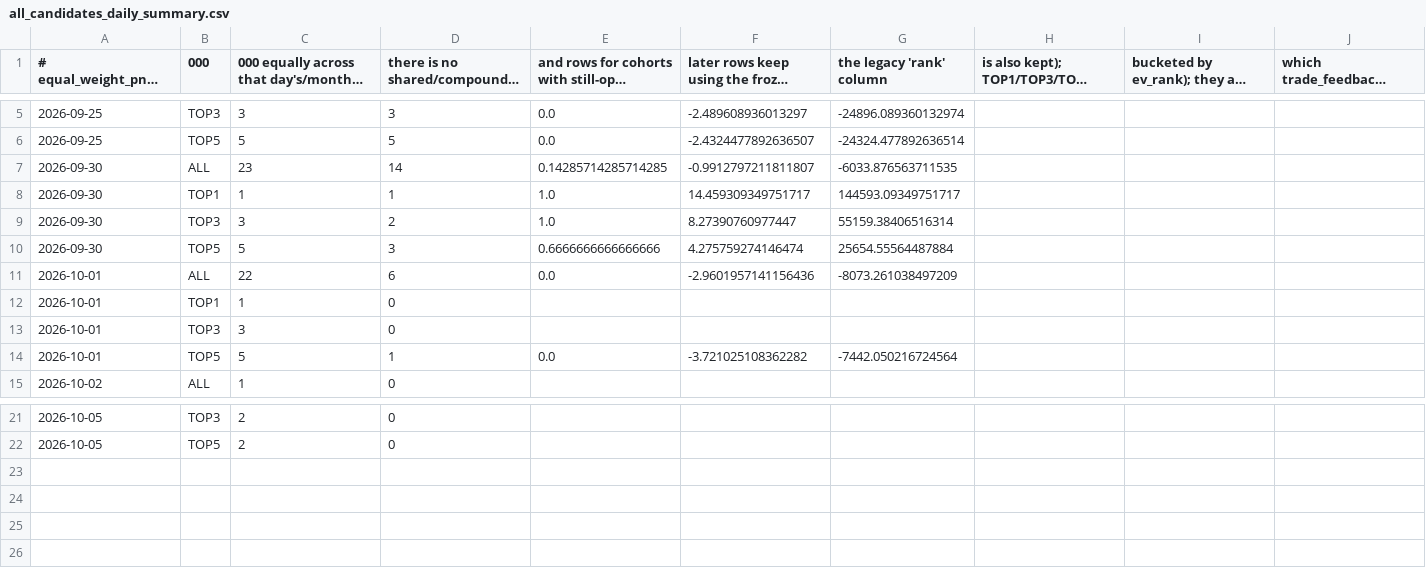
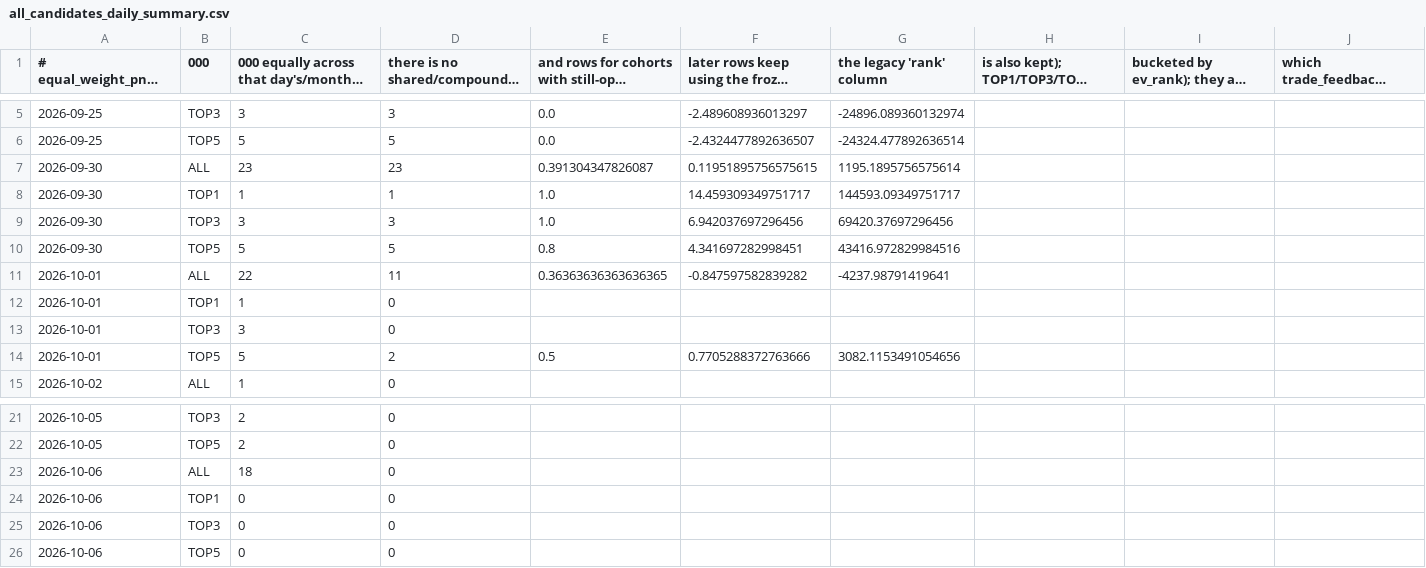
Before and after one commit to aifuu/stock-ai, a CSV file: all_candidates_daily_summary.csv, drawn as a sheet; only a part is shown, gaps mark what is left out; long unchanged cells end in …; rows hold the shown columns only; the diff names each change by its address in the sheet, - before the commit and + after, or states it on an @@ line.

```diff
--- a/all_candidates_daily_summary.csv
+++ b/all_candidates_daily_summary.csv
-D7: 14
+D7: 23
-E7: 0.14285714285714285
+E7: 0.391304347826087
-F7: -0.9912797211811807
+F7: 0.11951895756575615
-G7 (the legacy 'rank' column): -6033.876563711535
+G7 (the legacy 'rank' column): 1195.1895756575614
-D9: 2
+D9: 3
-F9: 8.27390760977447
+F9: 6.942037697296456
-G9 (the legacy 'rank' column): 55159.38406516314
+G9 (the legacy 'rank' column): 69420.37697296456
-D10: 3
+D10: 5
-E10: 0.6666666666666666
+E10: 0.8
-F10: 4.275759274146474
+F10: 4.341697282998451
-G10 (the legacy 'rank' column): 25654.55564487884
+G10 (the legacy 'rank' column): 43416.972829984516
-D11: 6
+D11: 11
-E11: 0.0
+E11: 0.36363636363636365
-F11: -2.9601957141156436
+F11: -0.847597582839282
-G11 (the legacy 'rank' column): -8073.261038497209
+G11 (the legacy 'rank' column): -4237.98791419641
-D14: 1
+D14: 2
-E14: 0.0
+E14: 0.5
-F14: -3.721025108362282
+F14: 0.7705288372763666
-G14 (the legacy 'rank' column): -7442.050216724564
+G14 (the legacy 'rank' column): 3082.1153491054656
+row 23: 2026-10-06 | ALL | 18 | 0
+row 24: 2026-10-06 | TOP1 | 0 | 0
+row 25: 2026-10-06 | TOP3 | 0 | 0
+row 26: 2026-10-06 | TOP5 | 0 | 0
```
Also changed, not shown: all_candidates_monthly_summary.csv.
